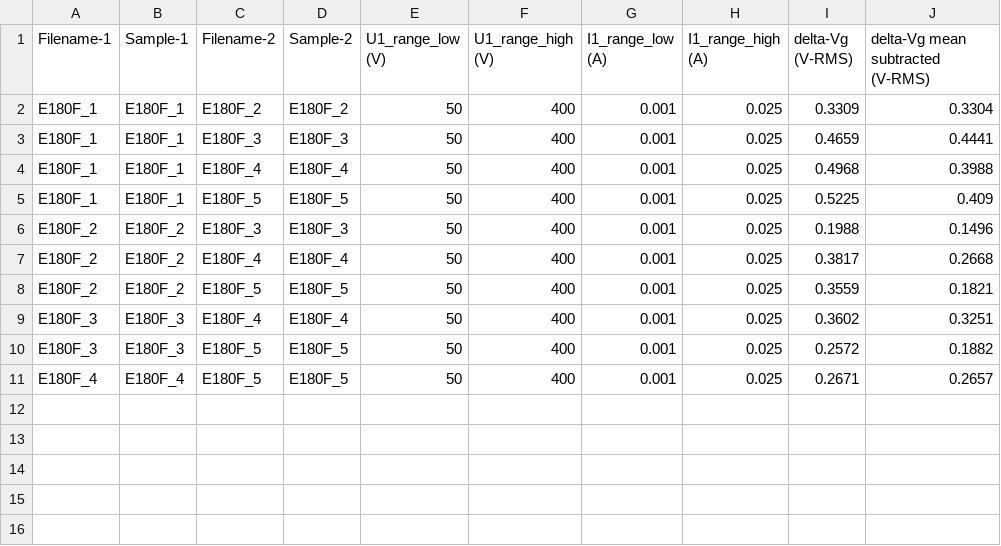
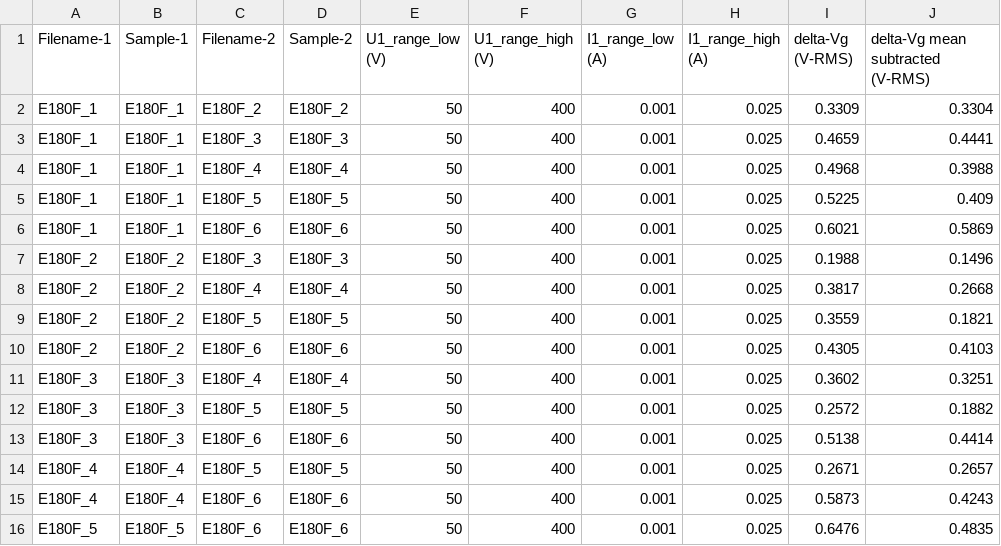
Before and after one commit to mbrennwa/curvetracedata, a CSV file: E180F/curvematch.csv, drawn as a sheet.

```diff
--- a/E180F/curvematch.csv
+++ b/E180F/curvematch.csv
@@ -5,2 +5,3 @@ E180F_1, E180F_1, E180F_4, E180F_4, 50, 400, 0.001, 0.025, 0.4968, 0.3988
 E180F_1, E180F_1, E180F_5, E180F_5, 50, 400, 0.001, 0.025, 0.5225, 0.409
+E180F_1, E180F_1, E180F_6, E180F_6, 50, 400, 0.001, 0.025, 0.6021, 0.5869
 E180F_2, E180F_2, E180F_3, E180F_3, 50, 400, 0.001, 0.025, 0.1988, 0.1496
@@ -8,4 +9,8 @@ E180F_2, E180F_2, E180F_4, E180F_4, 50, 400, 0.001, 0.025, 0.3817, 0.2668
 E180F_2, E180F_2, E180F_5, E180F_5, 50, 400, 0.001, 0.025, 0.3559, 0.1821
+E180F_2, E180F_2, E180F_6, E180F_6, 50, 400, 0.001, 0.025, 0.4305, 0.4103
 E180F_3, E180F_3, E180F_4, E180F_4, 50, 400, 0.001, 0.025, 0.3602, 0.3251
 E180F_3, E180F_3, E180F_5, E180F_5, 50, 400, 0.001, 0.025, 0.2572, 0.1882
+E180F_3, E180F_3, E180F_6, E180F_6, 50, 400, 0.001, 0.025, 0.5138, 0.4414
 E180F_4, E180F_4, E180F_5, E180F_5, 50, 400, 0.001, 0.025, 0.2671, 0.2657
+E180F_4, E180F_4, E180F_6, E180F_6, 50, 400, 0.001, 0.025, 0.5873, 0.4243
+E180F_5, E180F_5, E180F_6, E180F_6, 50, 400, 0.001, 0.025, 0.6476, 0.4835
```
Also changed, not shown: E180F/parameters.csv, 15 other files.
